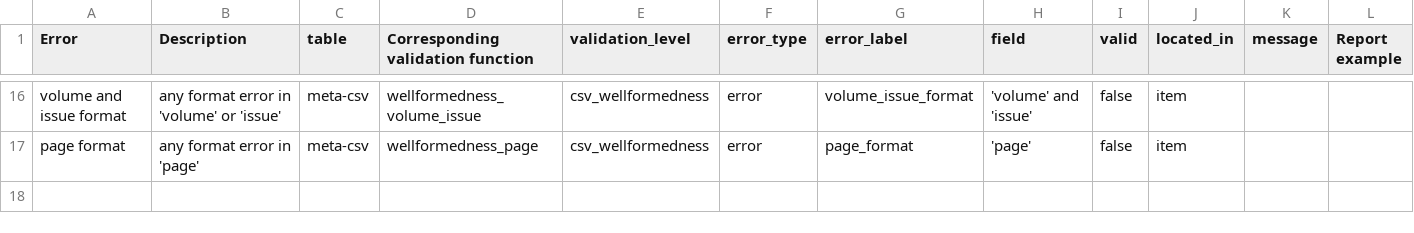
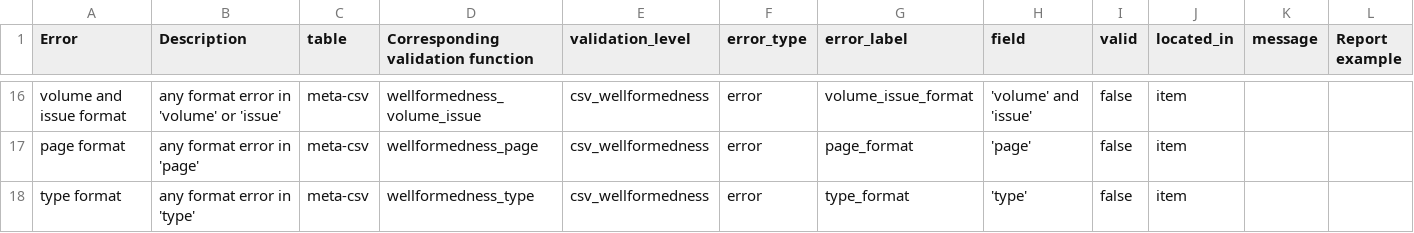
Before and after one commit to eliarizzetto/thesis, a CSV file: errors_map.csv, drawn as a sheet; only a part is shown, gaps mark what is left out; rows hold the shown columns only; the diff names each change by its address in the sheet, - before the commit and + after, or states it on an @@ line.

```diff
--- a/errors_map.csv
+++ b/errors_map.csv
+row 18: type format | any format error in 'type' | meta-csv | wellformedness_type | csv_wellformedness | error | type_format | 'type' | false | item
```
Also changed, not shown: validation_process/validation/test_files/test_0.csv, 7 other files.
